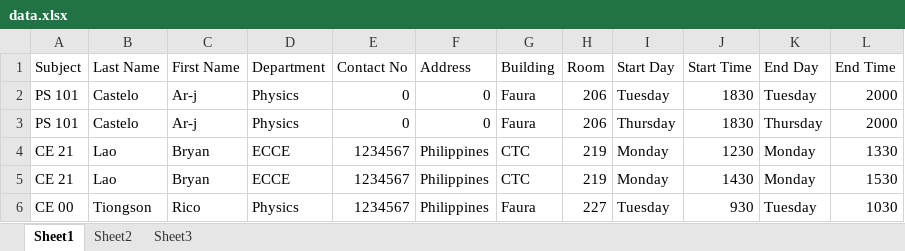
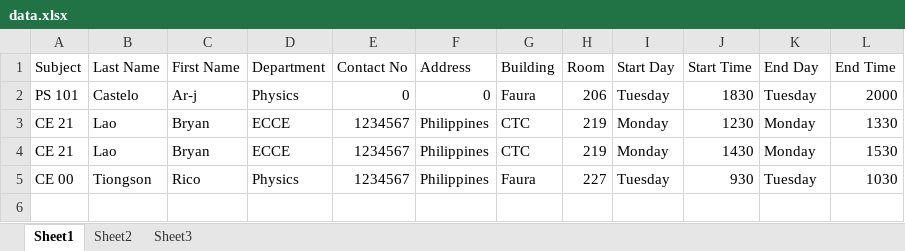
Before and after one commit to Hikari9/ScheduleMaster, an Excel workbook: CE 21 Project/bin/Debug/data/data.xlsx, sheet Sheet1, drawn as a sheet; values as stored, in another font and other column widths than the file's, no borders; the diff names each change by its address in the sheet, - before the commit and + after, or states it on an @@ line.

```diff
--- a/CE 21 Project/bin/Debug/data/data.xlsx (sheet Sheet1)
+++ b/CE 21 Project/bin/Debug/data/data.xlsx (sheet Sheet1)
-row 3: PS 101 | Castelo | Ar-j | Physics | 0 | 0 | Faura | 206 | Thursday | 1830 | Thursday | 2000
```
Also changed, not shown: 14 other files.
